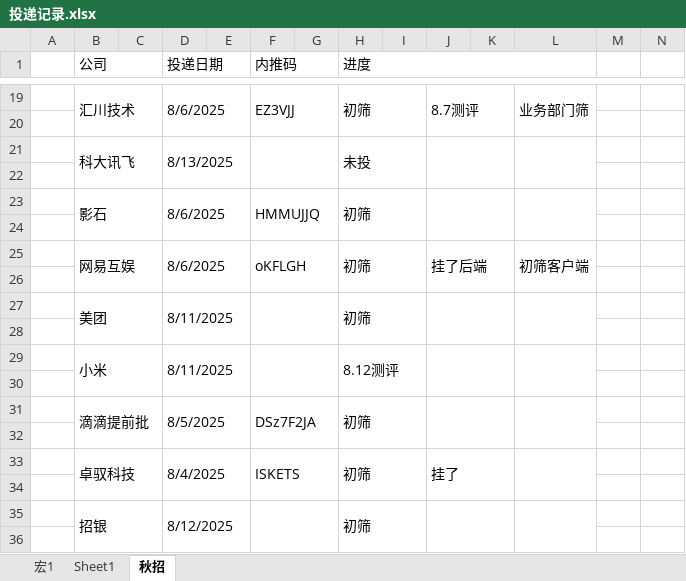
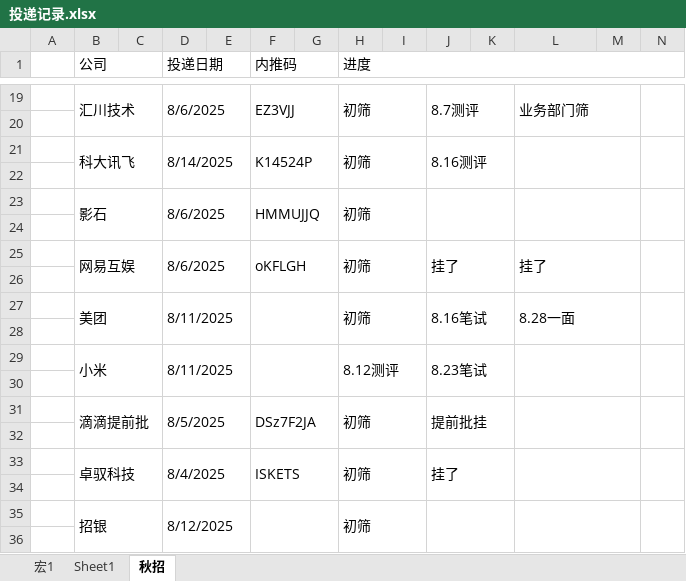
Before and after one commit to majiajun1/Java-for-learning, an Excel workbook: 投递记录.xlsx, sheet 秋招, drawn as a sheet; only a part is shown, gaps mark what is left out; values as stored, in another font and other column widths than the file's, no cell formats; removed rows and columns are numbered as before the commit, all else as after; the diff covers the shown part only; the diff names each change by its address in the sheet, - before the commit and + after, or states it on an @@ line.

```diff
--- a/投递记录.xlsx (sheet 秋招)
+++ b/投递记录.xlsx (sheet 秋招)
-H1:L2 merged
+H1:N2 merged
-L19:L20 merged
+L19:M20 merged
+N19:N20 merged
-row 21:  | 科大讯飞 |  | 8/13/2025 |  |  |  | 未投
+row 21:  | 科大讯飞 |  | 8/14/2025 |  | K14524P |  | 初筛 |  | 8.16测评
-L23:L24 merged
+L23:M24 merged
+N23:N24 merged
-J25: 挂了后端
+J25: 挂了
-L25: 初筛客户端
+L25: 挂了
-L25:L26 merged
+L25:M26 merged
+N25:N26 merged
-J27: (empty)
+J27: 8.16笔试
-L27: (empty)
+L27: 8.28一面
-L27:L28 merged
+L27:M28 merged
+N27:N28 merged
-J29: (empty)
+J29: 8.23笔试
-L29:L30 merged
+L29:M30 merged
+N29:N30 merged
-J31: (empty)
+J31: 提前批挂
-L31:L32 merged
+L31:M32 merged
+N31:N32 merged
-L33:L34 merged
+L33:M34 merged
+N33:N34 merged
-L35:L36 merged
+L35:M36 merged
+N35:N36 merged
```
Also changed, not shown: 26 added rows, 12 removed rows, 7 edited cells and merged cells elsewhere in this sheet, cell formats.
